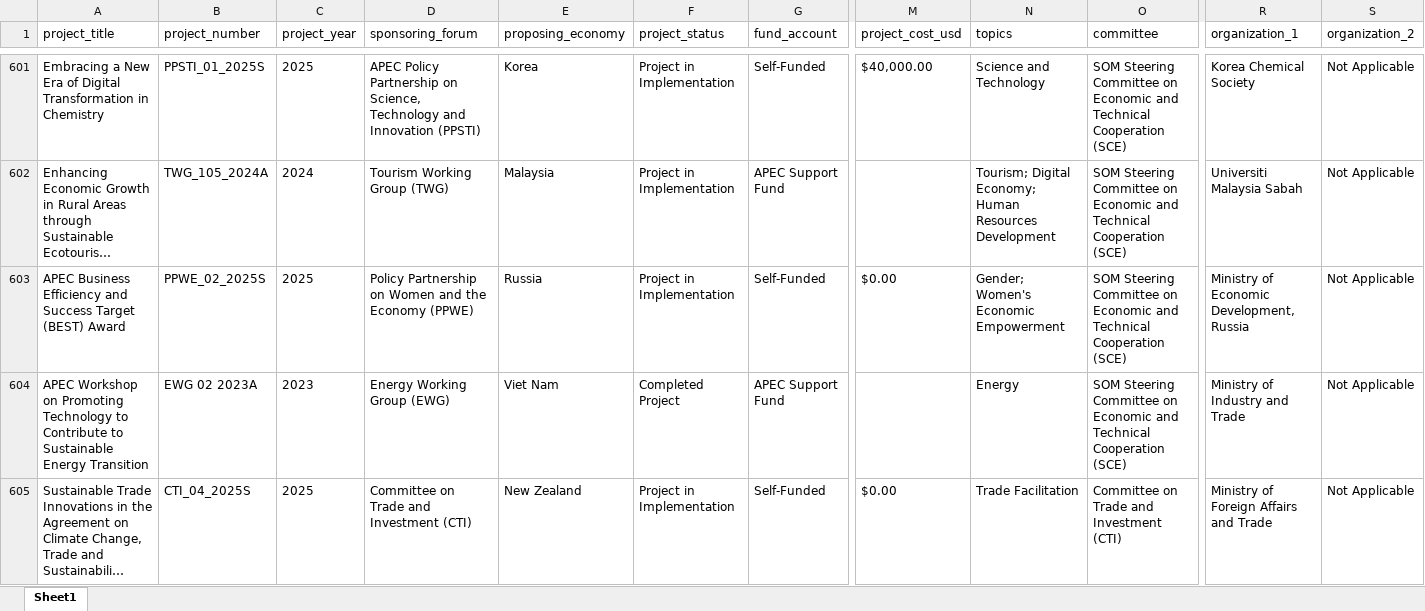
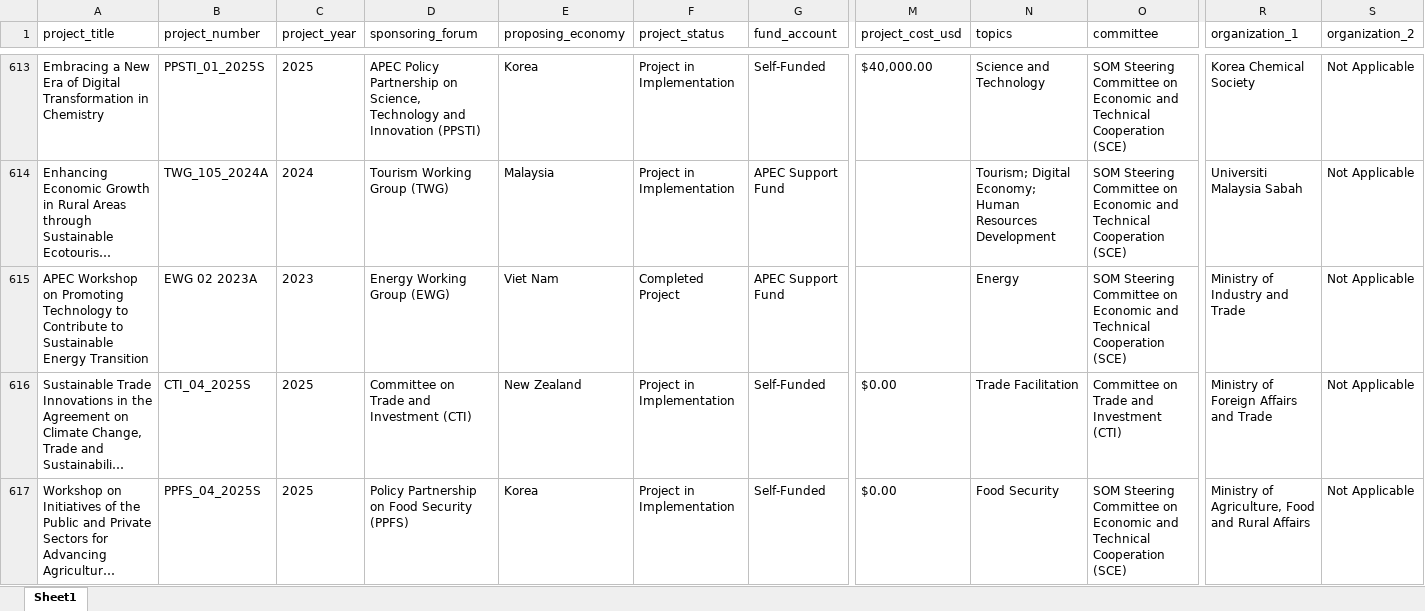
Before and after one commit to lfacostaz/dashboard-apec-projects, an Excel workbook: dashboard/apec_approved_projects.xlsx, sheet Sheet1, drawn as a sheet; only a part is shown, gaps mark what is left out; the shorter side is filled out with more unchanged rows; long unchanged cells end in …; values as stored, in another font and other column widths than the file's, no borders; removed rows and columns are numbered as before the commit, all else as after; rows hold the shown columns only; the diff covers the shown part only; the diff names each change by its address in the sheet, - before the commit and + after, or states it on an @@ line.

```diff
--- a/dashboard/apec_approved_projects.xlsx (sheet Sheet1)
+++ b/dashboard/apec_approved_projects.xlsx (sheet Sheet1)
-row 603: APEC Business Efficiency and Success Target (BEST) Award | PPWE_02_2025S | 2025 | Policy Partnership on Women and the Economy (PPWE) | Russia | Project in Implementation | Self-Funded | $0.00 | Gender; Women's Economic Empowerment | SOM Steering Committee on Economic and Technical Cooperation (SCE) | Ministry of Economic Development, Russia | Not Applicable
```
Also changed, not shown: 13 added rows and 12 removed rows elsewhere in this sheet, data/apec_approved_projects.xlsx, 2 other files.
